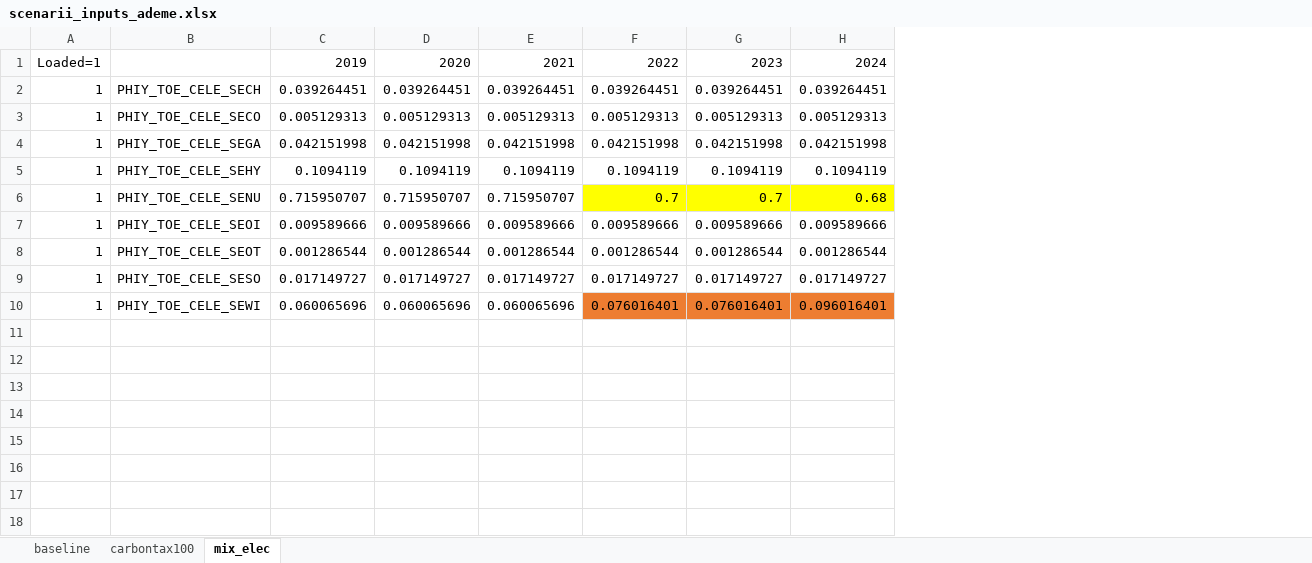
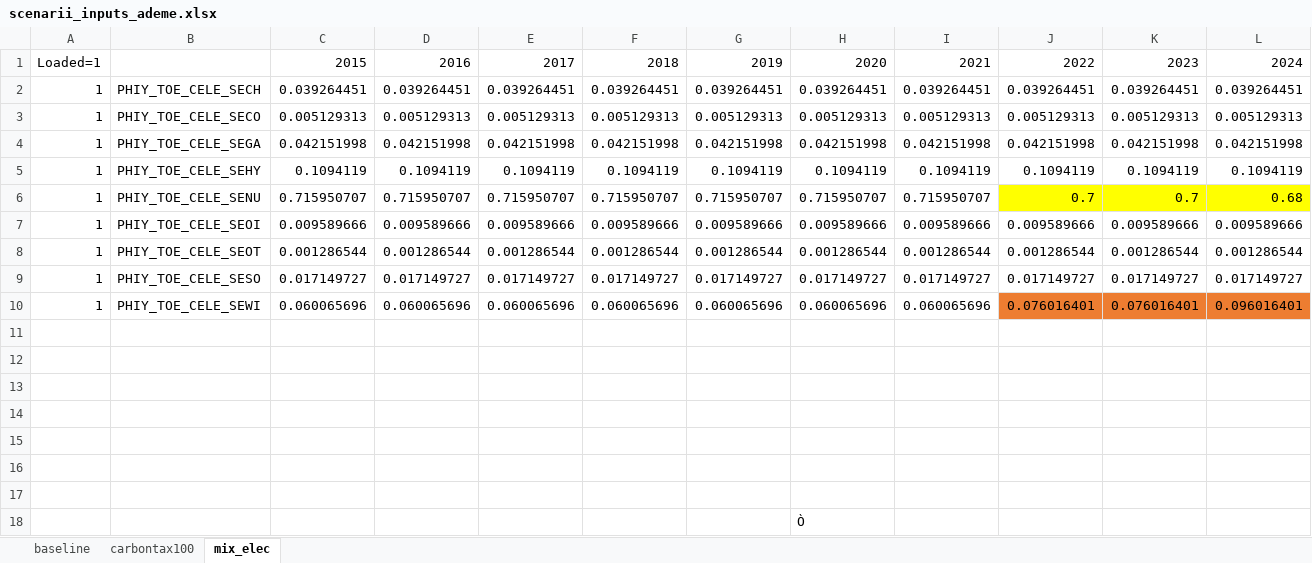
Before and after one commit to ThreeME-org/ThreeME_ADEME_V4, an Excel workbook: data/input/France/scenarii_inputs_ademe.xlsx, sheet mix_elec, drawn as a sheet; only a part is shown; values as stored, in another font and other column widths than the file's, no borders; rows hold the shown columns only; the diff names each change by its address in the sheet, - before the commit and + after, or states it on an @@ line.

Commit message:
Update scenarii_inputs_ademe.xlsx

```diff
--- a/data/input/France/scenarii_inputs_ademe.xlsx (sheet mix_elec)
+++ b/data/input/France/scenarii_inputs_ademe.xlsx (sheet mix_elec)
+column F, rows 1-10: 2018 | 0.039264451 | 0.005129313 | 0.042151998 | 0.1094119 | 0.715950707 | 0.009589666 | 0.001286544 | 0.017149727 | 0.060065696
+column G, rows 1-10: 2019 | 0.039264451 | 0.005129313 | 0.042151998 | 0.1094119 | 0.715950707 | 0.009589666 | 0.001286544 | 0.017149727 | 0.060065696
+column H, rows 1-10: 2020 | 0.039264451 | 0.005129313 | 0.042151998 | 0.1094119 | 0.715950707 | 0.009589666 | 0.001286544 | 0.017149727 | 0.060065696
+column I, rows 1-10: 2021 | 0.039264451 | 0.005129313 | 0.042151998 | 0.1094119 | 0.715950707 | 0.009589666 | 0.001286544 | 0.017149727 | 0.060065696
-C1: 2019
+C1: 2015
-D1: 2020
+D1: 2016
-E1: 2021
+E1: 2017
+row 11: (empty)
+row 12: (empty)
+row 13: (empty)
+row 14: (empty)
+row 15: (empty)
+row 16: (empty)
+row 17: (empty)
+row 18:  |  |  |  |  |  |  | Ò
```
Also changed, not shown: formulas that keep their value.
